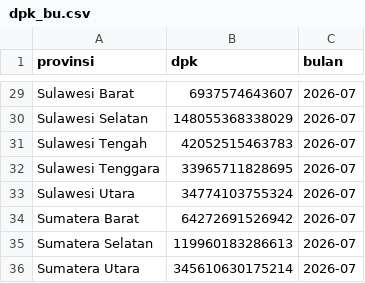
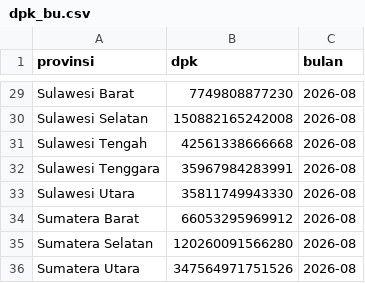
Before and after one commit to locitaresmi/ped-kalsel-dashboard, a CSV file: public/data/dpk_bu.csv, drawn as a sheet; only a part is shown, gaps mark what is left out; the diff covers the shown part only; the diff names each change by its address in the sheet, - before the commit and + after, or states it on an @@ line.

```diff
--- a/public/data/dpk_bu.csv
+++ b/public/data/dpk_bu.csv
-B29 (dpk): 6937574643607
+B29 (dpk): 7749808877230
-C29:C36 (bulan): 2026-07
+C29:C36 (bulan): 2026-08
-B30 (dpk): 148055368338029
+B30 (dpk): 150882165242008
-B31 (dpk): 42052515463783
+B31 (dpk): 42561338666668
-B32 (dpk): 33965711828695
+B32 (dpk): 35967984283991
-B33 (dpk): 34774103755324
+B33 (dpk): 35811749943330
-B34 (dpk): 64272691526942
+B34 (dpk): 66053295969912
-B35 (dpk): 119960183286613
+B35 (dpk): 120260091566280
-B36 (dpk): 345610630175214
+B36 (dpk): 347564971751526
```
Also changed, not shown: 54 edited cells elsewhere in this file, public/data/apbd.csv, public/data/kredit_bu.csv, 1 other file.
